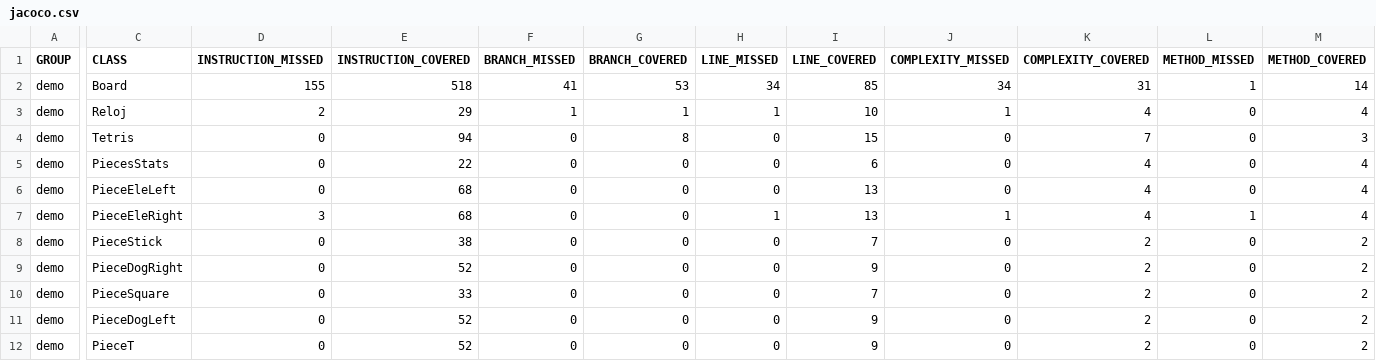
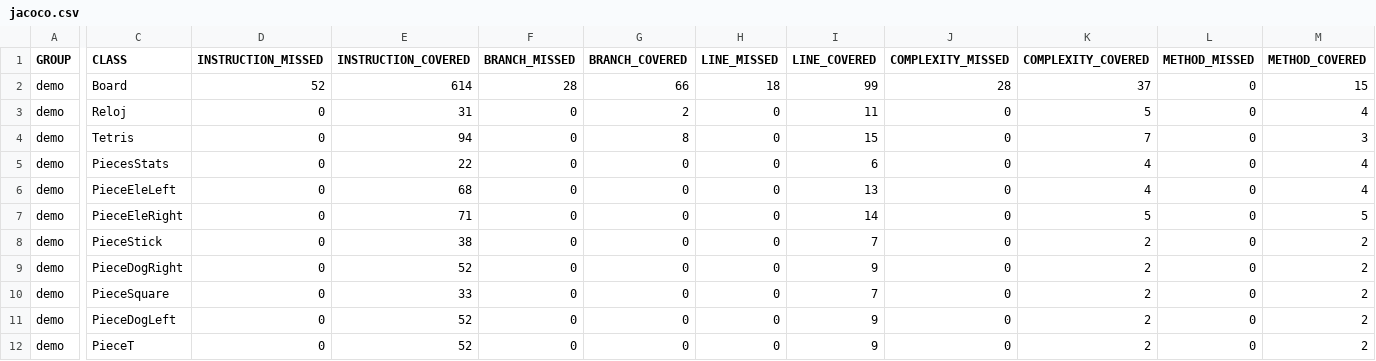
Before and after one commit to NicoMedula/Tetris-PDP2-2024, a CSV file: target/site/jacoco/jacoco.csv, drawn as a sheet; only a part is shown, gaps mark what is left out; the diff names each change by its address in the sheet, - before the commit and + after, or states it on an @@ line.

```diff
--- a/target/site/jacoco/jacoco.csv
+++ b/target/site/jacoco/jacoco.csv
-D2 (INSTRUCTION_MISSED): 155
+D2 (INSTRUCTION_MISSED): 52
-E2 (INSTRUCTION_COVERED): 518
+E2 (INSTRUCTION_COVERED): 614
-F2 (BRANCH_MISSED): 41
+F2 (BRANCH_MISSED): 28
-G2 (BRANCH_COVERED): 53
+G2 (BRANCH_COVERED): 66
-H2 (LINE_MISSED): 34
+H2 (LINE_MISSED): 18
-I2 (LINE_COVERED): 85
+I2 (LINE_COVERED): 99
-J2 (COMPLEXITY_MISSED): 34
+J2 (COMPLEXITY_MISSED): 28
-K2 (COMPLEXITY_COVERED): 31
+K2 (COMPLEXITY_COVERED): 37
-L2 (METHOD_MISSED): 1
+L2 (METHOD_MISSED): 0
-M2 (METHOD_COVERED): 14
+M2 (METHOD_COVERED): 15
-D3 (INSTRUCTION_MISSED): 2
+D3 (INSTRUCTION_MISSED): 0
-E3 (INSTRUCTION_COVERED): 29
+E3 (INSTRUCTION_COVERED): 31
-F3 (BRANCH_MISSED): 1
+F3 (BRANCH_MISSED): 0
-G3 (BRANCH_COVERED): 1
+G3 (BRANCH_COVERED): 2
-H3 (LINE_MISSED): 1
+H3 (LINE_MISSED): 0
-I3 (LINE_COVERED): 10
+I3 (LINE_COVERED): 11
-J3 (COMPLEXITY_MISSED): 1
+J3 (COMPLEXITY_MISSED): 0
-K3 (COMPLEXITY_COVERED): 4
+K3 (COMPLEXITY_COVERED): 5
-D7 (INSTRUCTION_MISSED): 3
+D7 (INSTRUCTION_MISSED): 0
-E7 (INSTRUCTION_COVERED): 68
+E7 (INSTRUCTION_COVERED): 71
-H7 (LINE_MISSED): 1
+H7 (LINE_MISSED): 0
-I7 (LINE_COVERED): 13
+I7 (LINE_COVERED): 14
-J7 (COMPLEXITY_MISSED): 1
+J7 (COMPLEXITY_MISSED): 0
-K7 (COMPLEXITY_COVERED): 4
+K7 (COMPLEXITY_COVERED): 5
-L7 (METHOD_MISSED): 1
+L7 (METHOD_MISSED): 0
-M7 (METHOD_COVERED): 4
+M7 (METHOD_COVERED): 5
```
Also changed, not shown: 20 other files.
